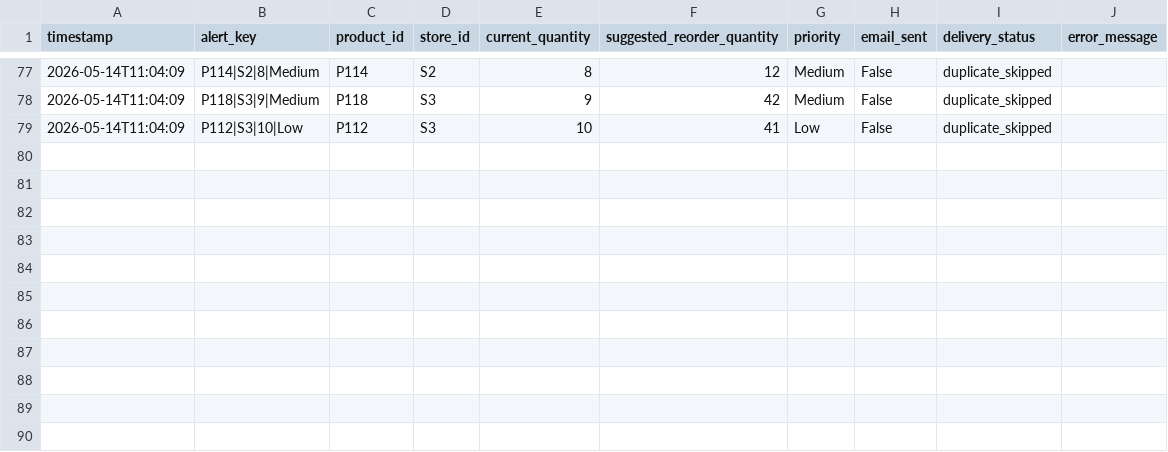
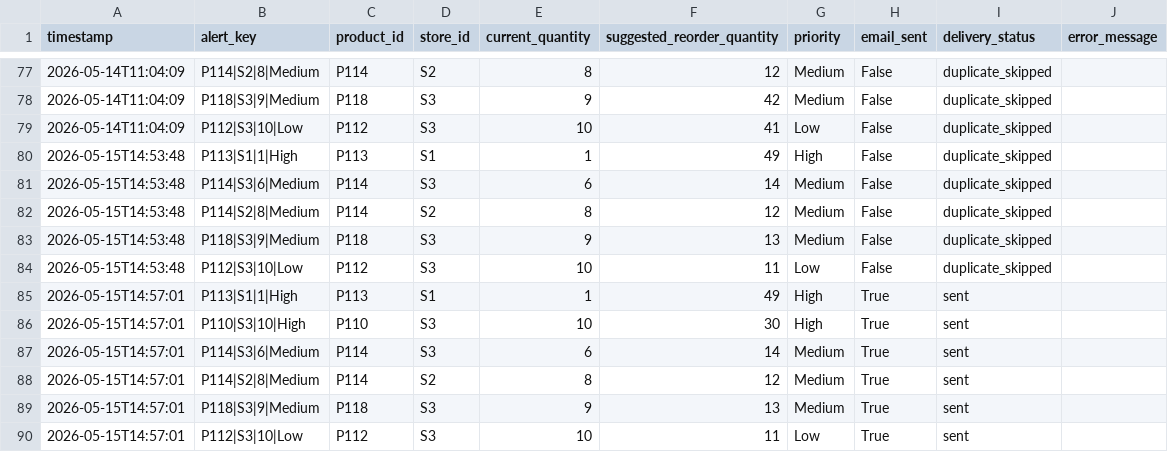
Before and after one commit to snehaalgurrala/Ai-Retail-Inventory-Optimizer, a CSV file: data/processed/email_alert_log.csv, drawn as a sheet; only a part is shown, gaps mark what is left out; the diff names each change by its address in the sheet, - before the commit and + after, or states it on an @@ line.

```diff
--- a/data/processed/email_alert_log.csv
+++ b/data/processed/email_alert_log.csv
+row 80: 2026-05-15T14:53:48 | P113|S1|1|High | P113 | S1 | 1 | 49 | High | False | duplicate_skipped
+row 81: 2026-05-15T14:53:48 | P114|S3|6|Medium | P114 | S3 | 6 | 14 | Medium | False | duplicate_skipped
+row 82: 2026-05-15T14:53:48 | P114|S2|8|Medium | P114 | S2 | 8 | 12 | Medium | False | duplicate_skipped
+row 83: 2026-05-15T14:53:48 | P118|S3|9|Medium | P118 | S3 | 9 | 13 | Medium | False | duplicate_skipped
+row 84: 2026-05-15T14:53:48 | P112|S3|10|Low | P112 | S3 | 10 | 11 | Low | False | duplicate_skipped
+row 85: 2026-05-15T14:57:01 | P113|S1|1|High | P113 | S1 | 1 | 49 | High | True | sent
+row 86: 2026-05-15T14:57:01 | P110|S3|10|High | P110 | S3 | 10 | 30 | High | True | sent
+row 87: 2026-05-15T14:57:01 | P114|S3|6|Medium | P114 | S3 | 6 | 14 | Medium | True | sent
+row 88: 2026-05-15T14:57:01 | P114|S2|8|Medium | P114 | S2 | 8 | 12 | Medium | True | sent
+row 89: 2026-05-15T14:57:01 | P118|S3|9|Medium | P118 | S3 | 9 | 13 | Medium | True | sent
+row 90: 2026-05-15T14:57:01 | P112|S3|10|Low | P112 | S3 | 10 | 11 | Low | True | sent
```
Also changed, not shown: data/processed/dead_stock_candidates.csv, data/processed/low_stock_items.csv, 32 other files.
